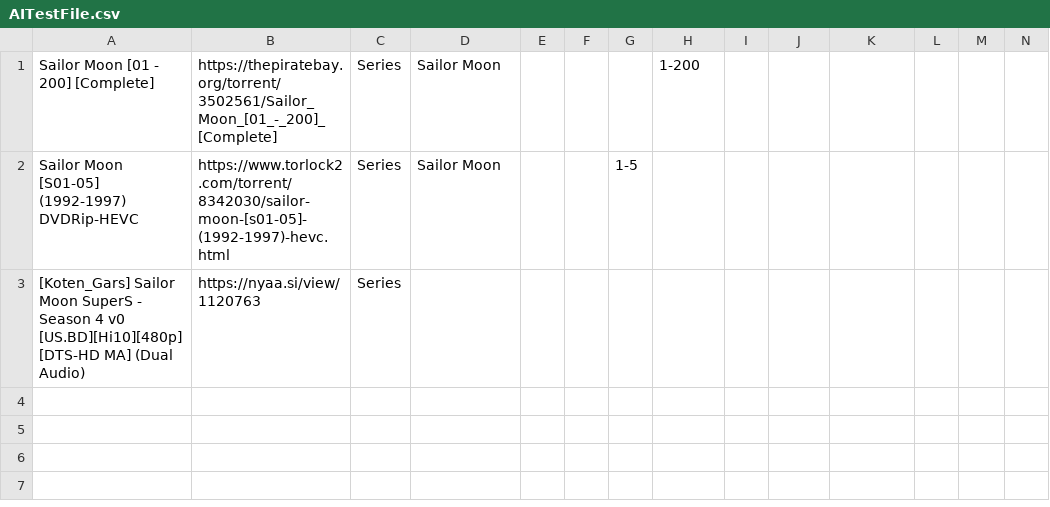
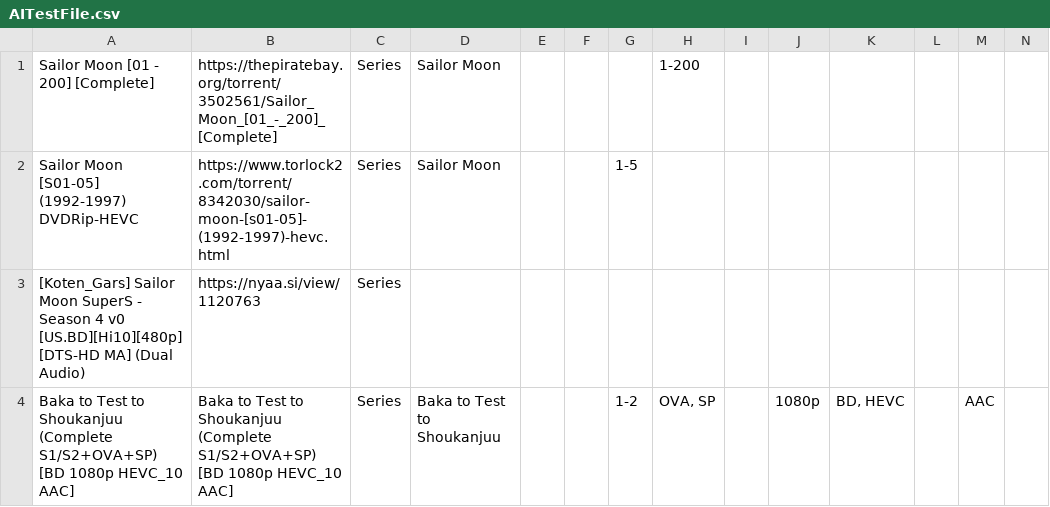
Before and after one commit to Archmonger/Xanadu-Parse, a CSV file: build-Xanadu-Desktop_Qt_5_12_2_MSVC2017_32bit-Debug/debug/AITestFile.csv, drawn as a sheet; only a part is shown; rows hold the shown columns only; the diff names each change by its address in the sheet, - before the commit and + after, or states it on an @@ line.

```diff
--- a/build-Xanadu-Desktop_Qt_5_12_2_MSVC2017_32bit-Debug/debug/AITestFile.csv
+++ b/build-Xanadu-Desktop_Qt_5_12_2_MSVC2017_32bit-Debug/debug/AITestFile.csv
+row 4: Baka to Test to Shoukanjuu (Complete S1/S2+OVA+SP) [BD 1080p HEVC_10 AAC] | Baka to Test to Shoukanjuu (Complete S1/S2+OVA+SP) [BD 1080p HEVC_10 AAC] | Series | Baka to Test to Shoukanjuu |  |  | 1-2 | OVA, SP |  | 1080p | BD, HEVC |  | AAC
```
Also changed, not shown: 1 other file.
